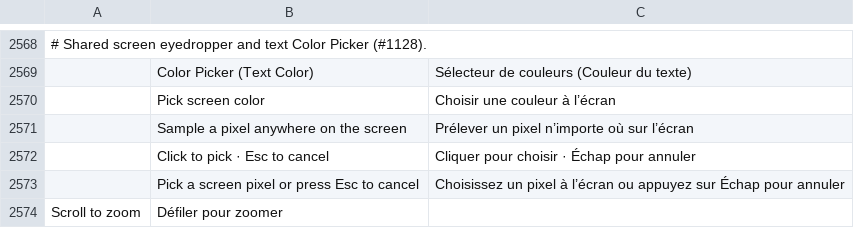
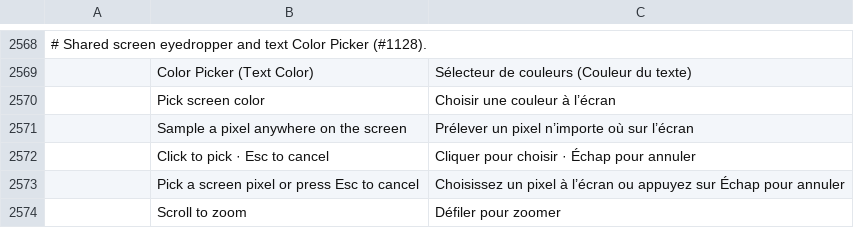
Before and after one commit to abc2cb/photocraft, a TSV file: crates/ui-egui/src/i18n/fr.tsv, drawn as a sheet; only a part is shown, gaps mark what is left out; removed rows and columns are numbered as before the commit, all else as after; the diff names each change by its address in the sheet, - before the commit and + after, or states it on an @@ line.

```diff
--- a/crates/ui-egui/src/i18n/fr.tsv
+++ b/crates/ui-egui/src/i18n/fr.tsv
-row 2574: Scroll to zoom | Défiler pour zoomer
+row 2574:  | Scroll to zoom | Défiler pour zoomer
```
Also changed, not shown: crates/ui-egui/src/i18n/cs.tsv, crates/ui-egui/src/i18n/de.tsv, 12 other files.
